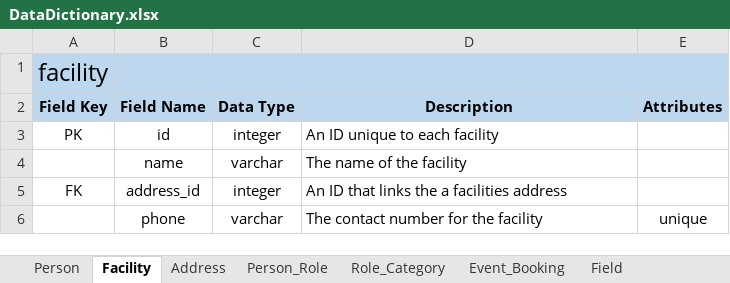
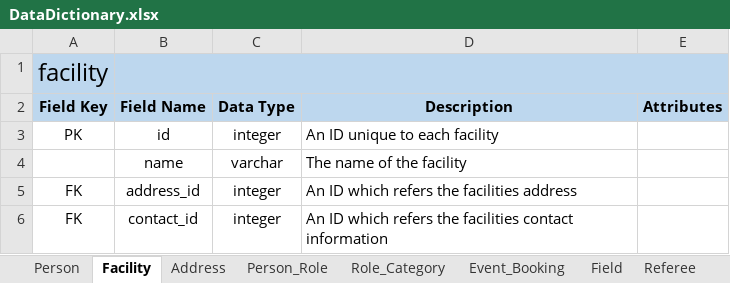
Before and after one commit to leggant/DB2-Design-Assignment, an Excel workbook: DataDictionary.xlsx, sheet Facility, drawn as a sheet; values as stored, in another font and other column widths than the file's, no borders; removed rows and columns are numbered as before the commit, all else as after; the diff names each change by its address in the sheet, - before the commit and + after, or states it on an @@ line.

```diff
--- a/DataDictionary.xlsx (sheet Facility)
+++ b/DataDictionary.xlsx (sheet Facility)
-D5 (Description): An ID that links the a facilities address
+D5 (Description): An ID which refers the facilities address
-row 6:  | phone | varchar | The contact number for the facility | unique
+row 6: FK | contact_id | integer | An ID which refers the facilities contact information
```
Also changed, not shown: sheet Team, sheet Person, sheet Grade, sheet Point, sheet Person_Role, sheet Referee_Selection, 6 more sheets, other sheet tabs.
